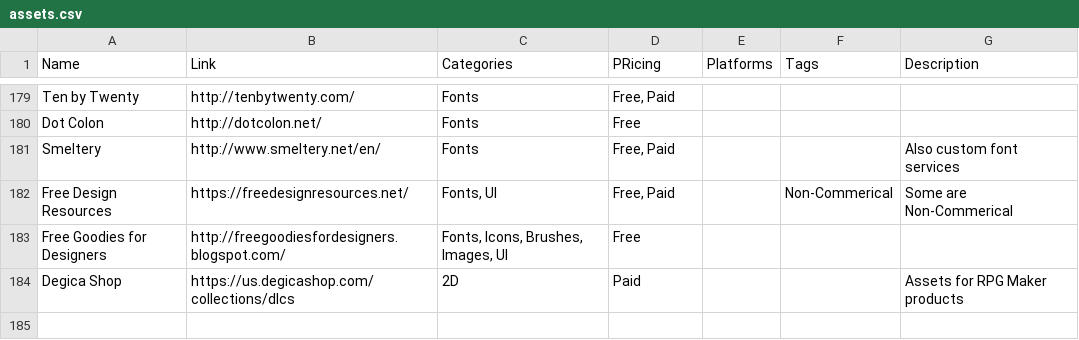
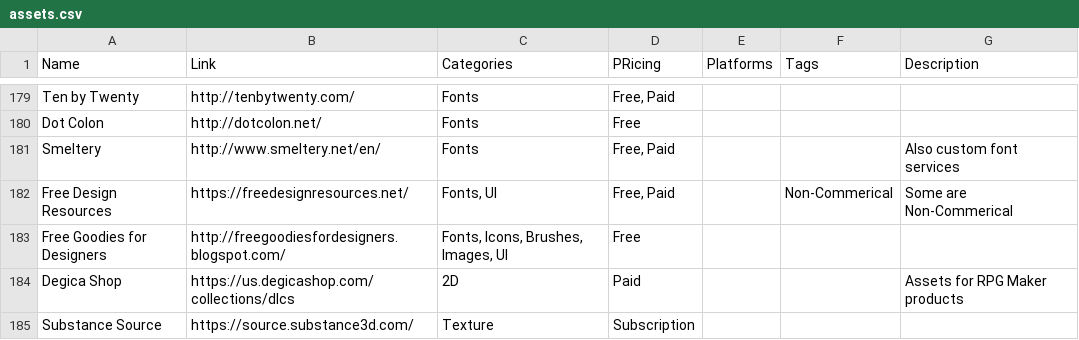
Before and after one commit to jackmelcher/gamedevelop.io, a CSV file: csv/assets.csv, drawn as a sheet; only a part is shown, gaps mark what is left out; the diff names each change by its address in the sheet, - before the commit and + after, or states it on an @@ line.

```diff
--- a/csv/assets.csv
+++ b/csv/assets.csv
+row 185: Substance Source | https://source.substance3d.com/ | Texture | Subscription
```
Also changed, not shown: csv/3d.csv, csv/engine.csv, 47 other files.
